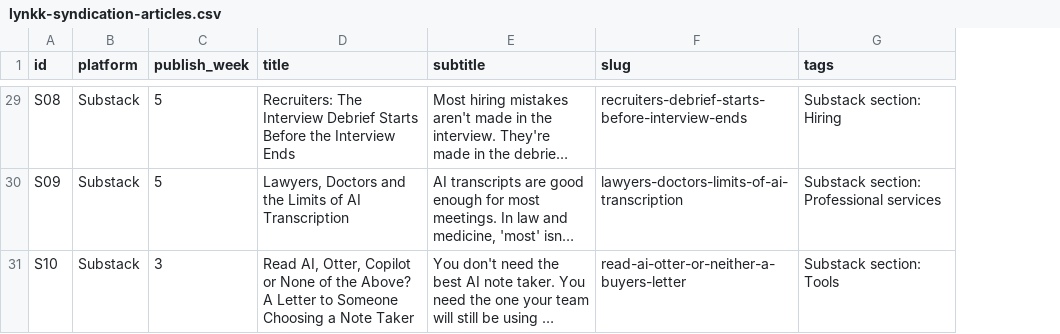
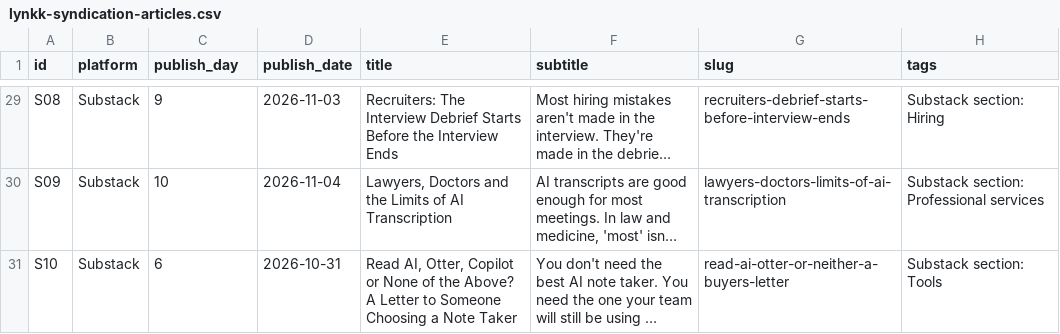
Before and after one commit to lynkkai/claude, a CSV file: syndication/lynkk-syndication-articles.csv, drawn as a sheet; only a part is shown, gaps mark what is left out; long unchanged cells end in …; the diff covers the shown part only; the diff names each change by its address in the sheet, - before the commit and + after, or states it on an @@ line.

```diff
--- a/syndication/lynkk-syndication-articles.csv
+++ b/syndication/lynkk-syndication-articles.csv
+column D (publish_date), rows 29-31: 2026-11-03 | 2026-11-04 | 2026-10-31
-C1: publish_week
+C1: publish_day
-C29 (publish_day): 5
+C29 (publish_day): 9
-C30 (publish_day): 5
+C30 (publish_day): 10
-C31 (publish_day): 3
+C31 (publish_day): 6
```
Also changed, not shown: 24 edited cells elsewhere in this file, 2 other files.
